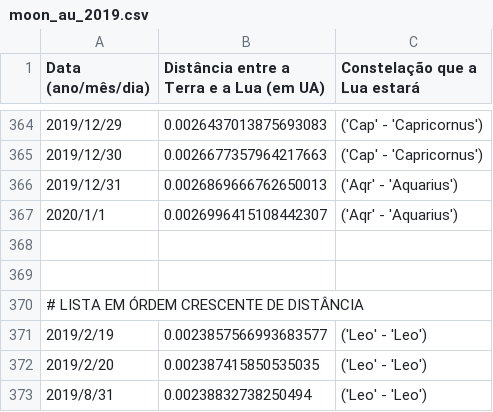
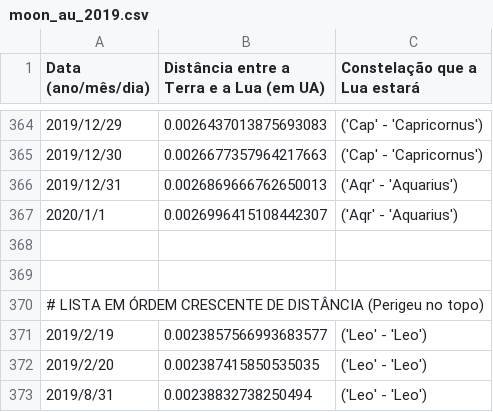
Before and after one commit to HelioGiroto/Eventos_Astronomicos_2019, a CSV file: moon_au_2019.csv, drawn as a sheet; only a part is shown, gaps mark what is left out.

Commit message:
Lista diária da distância da Lua à Terra em 2019

```diff
--- a/moon_au_2019.csv
+++ b/moon_au_2019.csv
@@ -369,3 +369,3 @@ Data (ano/mês/dia),Distância entre a Terra e a Lua (em UA), Constelação que
 ,,
-# LISTA EM ÓRDEM CRESCENTE DE DISTÂNCIA,,
+# LISTA EM ÓRDEM CRESCENTE DE DISTÂNCIA (Perigeu no topo),,
 2019/2/19, 0.0023857566993683577, ('Leo' - 'Leo')
```
